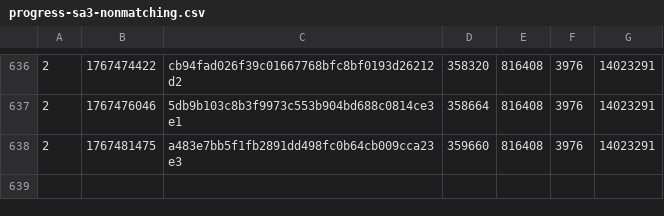
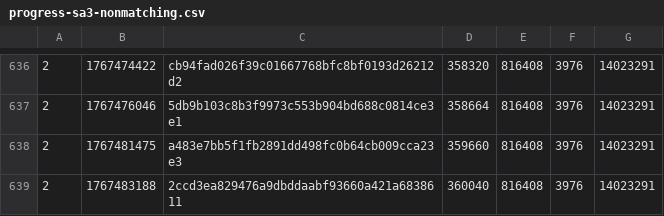
Before and after one commit to SAT-R/sa3, a CSV file: reports/progress-sa3-nonmatching.csv, drawn as a sheet; only a part is shown, gaps mark what is left out; the diff names each change by its address in the sheet, - before the commit and + after, or states it on an @@ line.

```diff
--- a/reports/progress-sa3-nonmatching.csv
+++ b/reports/progress-sa3-nonmatching.csv
+row 639: 2 | 1767483188 | 2ccd3ea829476a9dbddaabf93660a421a6838611 | 360040 | 816408 | 3976 | 14023291
```
Also changed, not shown: reports/progress-sa3-matching.csv, 1 other file.
